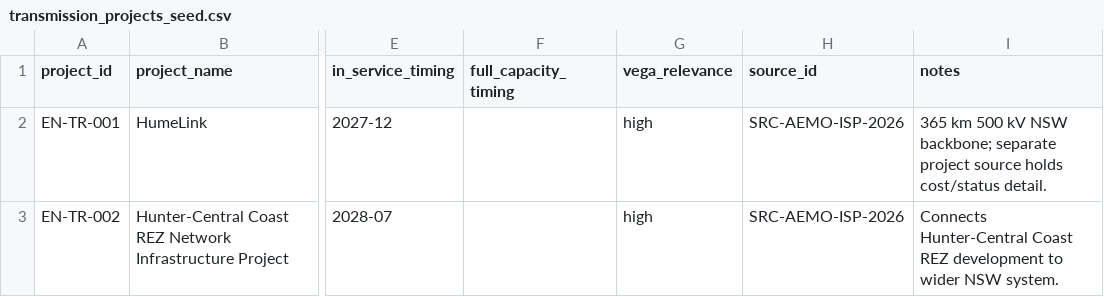
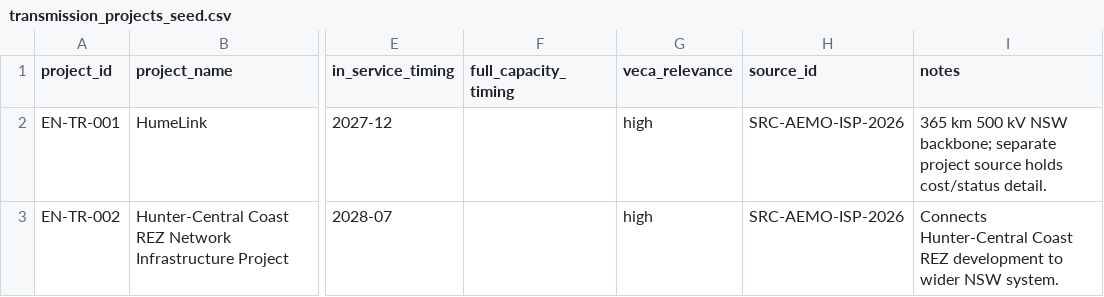
Before and after one commit to thilliam/VECA-2075, a CSV file: domains/energy/data/derived/transmission_projects_seed.csv, drawn as a sheet; only a part is shown, gaps mark what is left out; the diff names each change by its address in the sheet, - before the commit and + after, or states it on an @@ line.

Commit message:
EXP-001: correct VECA relevance field

```diff
--- a/domains/energy/data/derived/transmission_projects_seed.csv
+++ b/domains/energy/data/derived/transmission_projects_seed.csv
-G1: vega_relevance
+G1: veca_relevance
```
